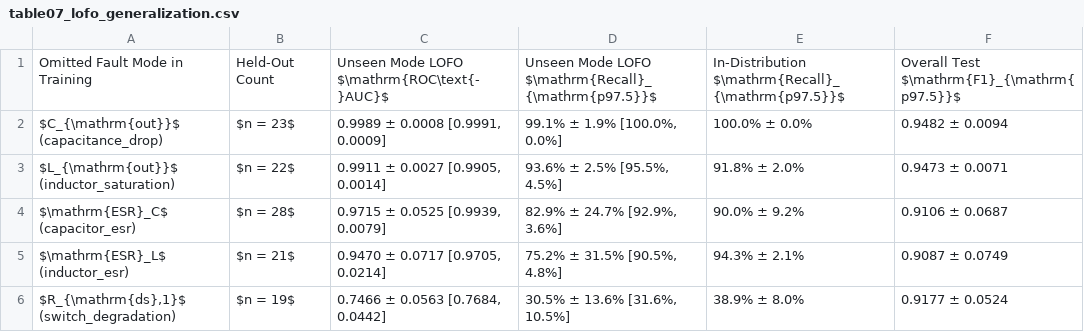
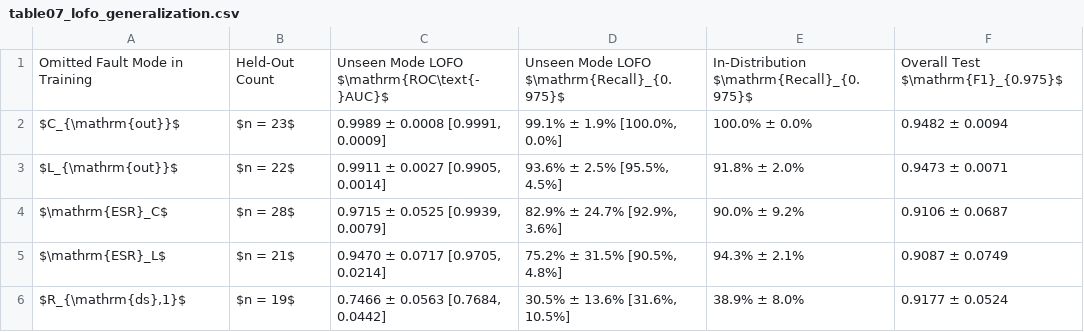
Before and after one commit to igmsalinas/variable-load-fra-paper, a CSV file: tables/table07_lofo_generalization.csv, drawn as a sheet.

```diff
--- a/tables/table07_lofo_generalization.csv
+++ b/tables/table07_lofo_generalization.csv
@@ -1,6 +1,6 @@
-Omitted Fault Mode in Training,Held-Out Count,Unseen Mode LOFO $\mathrm{ROC\text{-}AUC}$,Unseen Mode LOFO $\mathrm{Recall}_{\mathrm{p97.5}}$,In-Distribution $\mathrm{Recall}_{\mathrm{p97.5}}$,Overall Test $\mathrm{F1}_{\mathrm{p97.5}}$
-$C_{\mathrm{out}}$ (capacitance_drop),$n = 23$,"0.9989 ± 0.0008 [0.9991, 0.0009]","99.1% ± 1.9% [100.0%, 0.0%]",100.0% ± 0.0%,0.9482 ± 0.0094
-$L_{\mathrm{out}}$ (inductor_saturation),$n = 22$,"0.9911 ± 0.0027 [0.9905, 0.0014]","93.6% ± 2.5% [95.5%, 4.5%]",91.8% ± 2.0%,0.9473 ± 0.0071
-$\mathrm{ESR}_C$ (capacitor_esr),$n = 28$,"0.9715 ± 0.0525 [0.9939, 0.0079]","82.9% ± 24.7% [92.9%, 3.6%]",90.0% ± 9.2%,0.9106 ± 0.0687
-$\mathrm{ESR}_L$ (inductor_esr),$n = 21$,"0.9470 ± 0.0717 [0.9705, 0.0214]","75.2% ± 31.5% [90.5%, 4.8%]",94.3% ± 2.1%,0.9087 ± 0.0749
-"$R_{\mathrm{ds},1}$ (switch_degradation)",$n = 19$,"0.7466 ± 0.0563 [0.7684, 0.0442]","30.5% ± 13.6% [31.6%, 10.5%]",38.9% ± 8.0%,0.9177 ± 0.0524
+Omitted Fault Mode in Training,Held-Out Count,Unseen Mode LOFO $\mathrm{ROC\text{-}AUC}$,Unseen Mode LOFO $\mathrm{Recall}_{0.975}$,In-Distribution $\mathrm{Recall}_{0.975}$,Overall Test $\mathrm{F1}_{0.975}$
+$C_{\mathrm{out}}$,$n = 23$,"0.9989 ± 0.0008 [0.9991, 0.0009]","99.1% ± 1.9% [100.0%, 0.0%]",100.0% ± 0.0%,0.9482 ± 0.0094
+$L_{\mathrm{out}}$,$n = 22$,"0.9911 ± 0.0027 [0.9905, 0.0014]","93.6% ± 2.5% [95.5%, 4.5%]",91.8% ± 2.0%,0.9473 ± 0.0071
+$\mathrm{ESR}_C$,$n = 28$,"0.9715 ± 0.0525 [0.9939, 0.0079]","82.9% ± 24.7% [92.9%, 3.6%]",90.0% ± 9.2%,0.9106 ± 0.0687
+$\mathrm{ESR}_L$,$n = 21$,"0.9470 ± 0.0717 [0.9705, 0.0214]","75.2% ± 31.5% [90.5%, 4.8%]",94.3% ± 2.1%,0.9087 ± 0.0749
+"$R_{\mathrm{ds},1}$",$n = 19$,"0.7466 ± 0.0563 [0.7684, 0.0442]","30.5% ± 13.6% [31.6%, 10.5%]",38.9% ± 8.0%,0.9177 ± 0.0524
```
Also changed, not shown: tables/table01_converter_parameters.csv, tables/table03_10seed_contrastive_ablation.csv, 43 other files.
